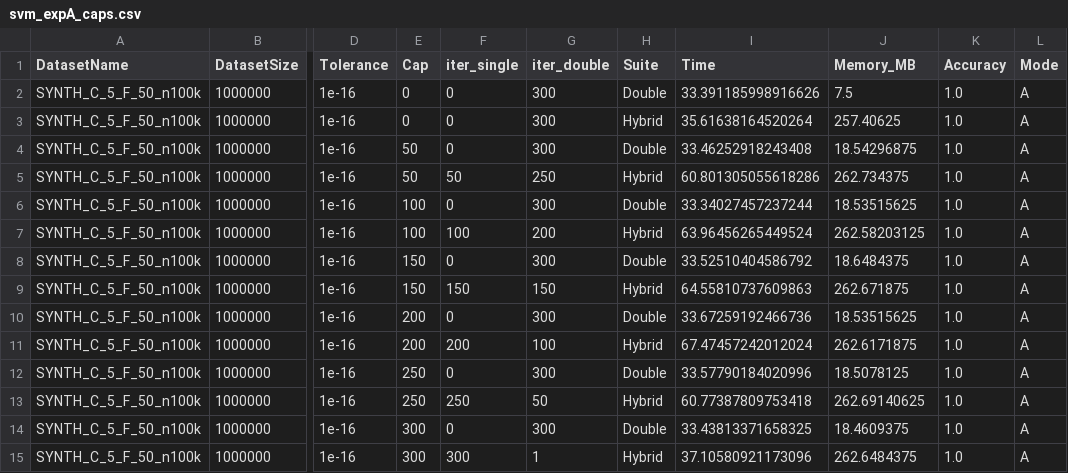
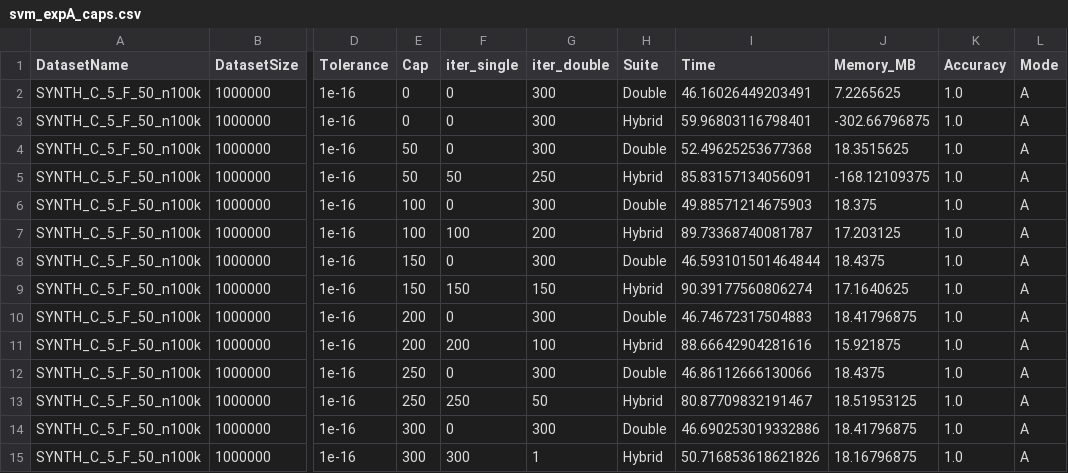
Before and after one commit to atiya16384/iterative_refinement_kmeans, a CSV file: Results/svm_expA_caps.csv, drawn as a sheet; only a part is shown, gaps mark what is left out; the diff names each change by its address in the sheet, - before the commit and + after, or states it on an @@ line.

```diff
--- a/Results/svm_expA_caps.csv
+++ b/Results/svm_expA_caps.csv
-I2 (Time): 33.391185998916626
+I2 (Time): 46.16026449203491
-J2 (Memory_MB): 7.5
+J2 (Memory_MB): 7.2265625
-I3 (Time): 35.61638164520264
+I3 (Time): 59.96803116798401
-J3 (Memory_MB): 257.40625
+J3 (Memory_MB): -302.66796875
-I4 (Time): 33.46252918243408
+I4 (Time): 52.49625253677368
-J4 (Memory_MB): 18.54296875
+J4 (Memory_MB): 18.3515625
-I5 (Time): 60.801305055618286
+I5 (Time): 85.83157134056091
-J5 (Memory_MB): 262.734375
+J5 (Memory_MB): -168.12109375
-I6 (Time): 33.34027457237244
+I6 (Time): 49.88571214675903
-J6 (Memory_MB): 18.53515625
+J6 (Memory_MB): 18.375
-I7 (Time): 63.96456265449524
+I7 (Time): 89.73368740081787
-J7 (Memory_MB): 262.58203125
+J7 (Memory_MB): 17.203125
-I8 (Time): 33.52510404586792
+I8 (Time): 46.593101501464844
-J8 (Memory_MB): 18.6484375
+J8 (Memory_MB): 18.4375
-I9 (Time): 64.55810737609863
+I9 (Time): 90.39177560806274
-J9 (Memory_MB): 262.671875
+J9 (Memory_MB): 17.1640625
-I10 (Time): 33.67259192466736
+I10 (Time): 46.74672317504883
-J10 (Memory_MB): 18.53515625
+J10 (Memory_MB): 18.41796875
-I11 (Time): 67.47457242012024
+I11 (Time): 88.66642904281616
-J11 (Memory_MB): 262.6171875
+J11 (Memory_MB): 15.921875
-I12 (Time): 33.57790184020996
+I12 (Time): 46.86112666130066
-J12 (Memory_MB): 18.5078125
+J12 (Memory_MB): 18.4375
-I13 (Time): 60.77387809753418
+I13 (Time): 80.87709832191467
-J13 (Memory_MB): 262.69140625
+J13 (Memory_MB): 18.51953125
-I14 (Time): 33.43813371658325
+I14 (Time): 46.690253019332886
-J14 (Memory_MB): 18.4609375
+J14 (Memory_MB): 18.41796875
-I15 (Time): 37.10580921173096
+I15 (Time): 50.716853618621826
-J15 (Memory_MB): 262.6484375
+J15 (Memory_MB): 18.16796875
```
Also changed, not shown: Results/svm_expB_tol.csv, 3 other files.
